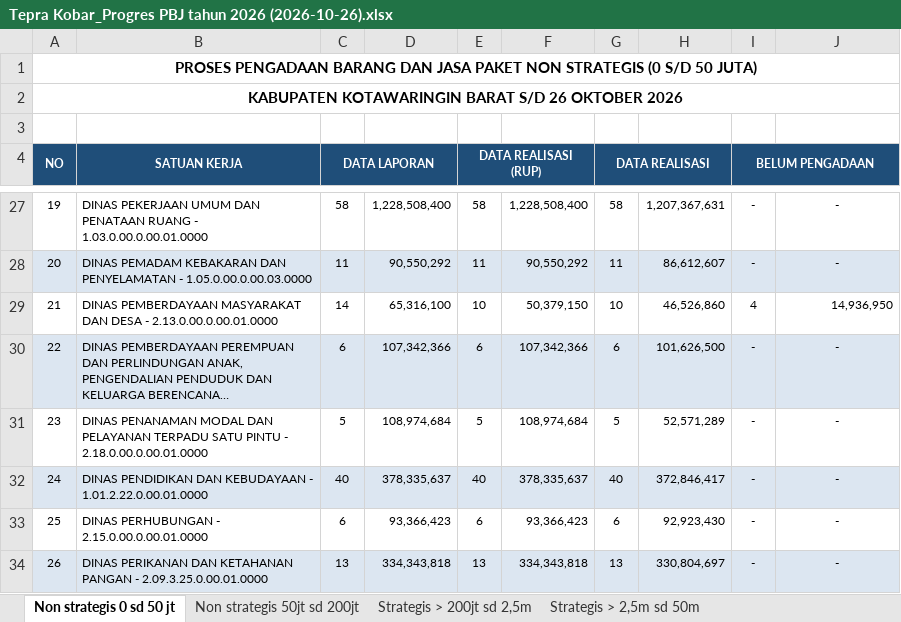
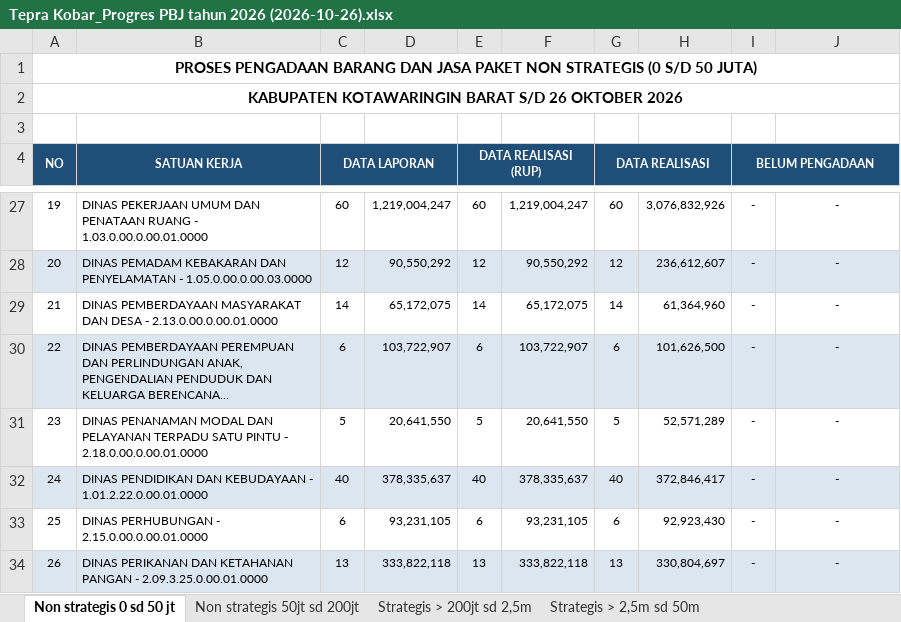
Before and after one commit to rizkipem-21/dashboard.pbjkobar-testing, an Excel workbook: output/tepra/2026/Tepra Kobar_Progres PBJ tahun 2026 (2026-10-26).xlsx, sheet Non strategis 0 sd 50 jt, drawn as a sheet; only a part is shown, gaps mark what is left out; long unchanged cells end in …; values as stored, in another font and other column widths than the file's, no borders; the diff covers the shown part only; the diff names each change by its address in the sheet, - before the commit and + after, or states it on an @@ line.

Commit message:
Auto update Pengadaan 2026-10-26 13:14:18

```diff
--- a/output/tepra/2026/Tepra Kobar_Progres PBJ tahun 2026 (2026-10-26).xlsx (sheet Non strategis 0 sd 50 jt)
+++ b/output/tepra/2026/Tepra Kobar_Progres PBJ tahun 2026 (2026-10-26).xlsx (sheet Non strategis 0 sd 50 jt)
-C27 (DATA LAPORAN): 58
+C27 (DATA LAPORAN): 60
-D27: 1,228,508,400
+D27: 1,219,004,247
-E27 (DATA REALISASI (RUP)): 58
+E27 (DATA REALISASI (RUP)): 60
-F27: 1,228,508,400
+F27: 1,219,004,247
-G27 (DATA REALISASI): 58
+G27 (DATA REALISASI): 60
-H27: 1,207,367,631
+H27: 3,076,832,926
-C28 (DATA LAPORAN): 11
+C28 (DATA LAPORAN): 12
-E28 (DATA REALISASI (RUP)): 11
+E28 (DATA REALISASI (RUP)): 12
-G28 (DATA REALISASI): 11
+G28 (DATA REALISASI): 12
-H28: 86,612,607
+H28: 236,612,607
-D29: 65,316,100
+D29: 65,172,075
-E29 (DATA REALISASI (RUP)): 10
+E29 (DATA REALISASI (RUP)): 14
-F29: 50,379,150
+F29: 65,172,075
-G29 (DATA REALISASI): 10
+G29 (DATA REALISASI): 14
-H29: 46,526,860
+H29: 61,364,960
-I29 (BELUM PENGADAAN): 4
+I29 (BELUM PENGADAAN): -
-J29: 14,936,950
+J29: -
-J29 alignment: right
+J29 alignment: center
-D30: 107,342,366
+D30: 103,722,907
-F30: 107,342,366
+F30: 103,722,907
-D31: 108,974,684
+D31: 20,641,550
-F31: 108,974,684
+F31: 20,641,550
-D33: 93,366,423
+D33: 93,231,105
-F33: 93,366,423
+F33: 93,231,105
-D34: 334,343,818
+D34: 333,822,118
-F34: 334,343,818
+F34: 333,822,118
```
Also changed, not shown: 1 added row, 1 removed row, 83 edited cells and cell formats elsewhere in this sheet, sheet Non strategis 50jt sd 200jt, sheet Strategis > 200jt sd 2,5m, sheet Strategis > 2,5m sd 50m, 13 other files.
